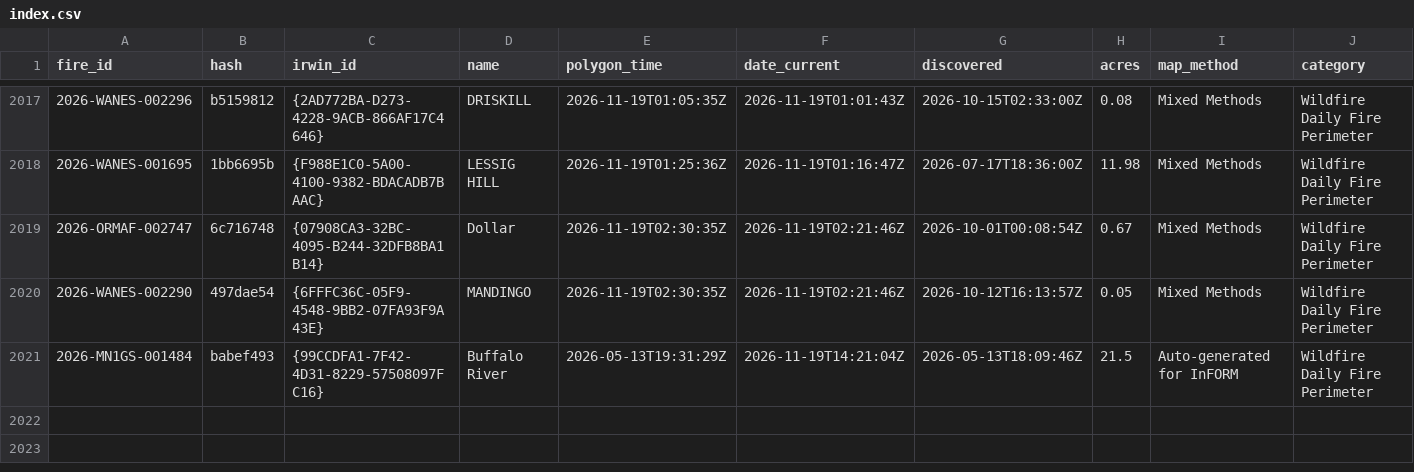
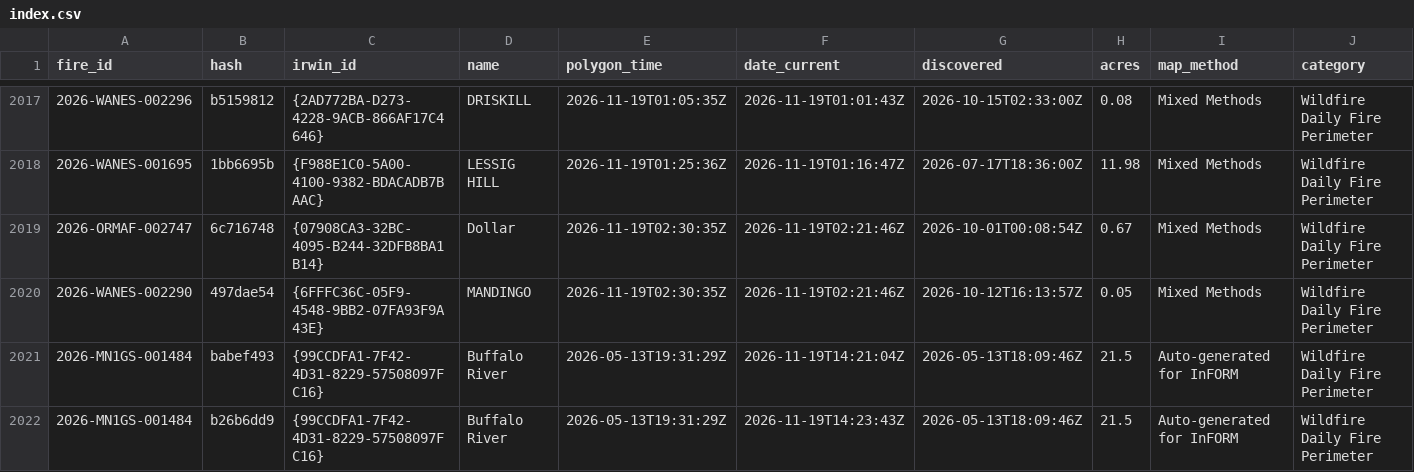
Before and after one commit to GT-Fire-Research-and-Innovation/WildfireRepo1, a CSV file: perimeters/index.csv, drawn as a sheet; only a part is shown, gaps mark what is left out; rows hold the shown columns only; the diff names each change by its address in the sheet, - before the commit and + after, or states it on an @@ line.

```diff
--- a/perimeters/index.csv
+++ b/perimeters/index.csv
+row 2022: 2026-MN1GS-001484 | b26b6dd9 | {99CCDFA1-7F42-4D31-8229-57508097FC16} | Buffalo River | 2026-05-13T19:31:29Z | 2026-11-19T14:23:43Z | 2026-05-13T18:09:46Z | 21.5 | Auto-generated for InFORM | Wildfire Daily Fire Perimeter
```
Also changed, not shown: perimeters/polls/2026-11.csv, perimeters/seen.csv, 1 other file.
